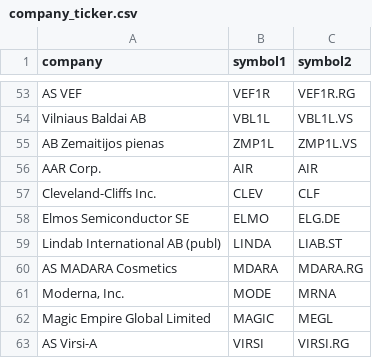
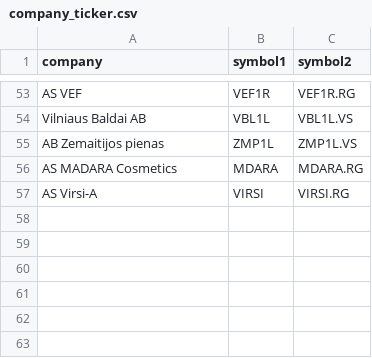
Before and after one commit to manelreghima/FinbayAI, a CSV file: data/company_ticker.csv, drawn as a sheet; only a part is shown, gaps mark what is left out; the diff names each change by its address in the sheet, - before the commit and + after, or states it on an @@ line.

Commit message:
change a csv file

```diff
--- a/data/company_ticker.csv
+++ b/data/company_ticker.csv
-row 56: AAR Corp. | AIR | AIR
-row 57: Cleveland-Cliffs Inc. | CLEV | CLF
-row 58: Elmos Semiconductor SE | ELMO | ELG.DE
-row 59: Lindab International AB (publ) | LINDA | LIAB.ST
-row 61: Moderna, Inc. | MODE | MRNA
-row 62: Magic Empire Global Limited | MAGIC | MEGL
```
